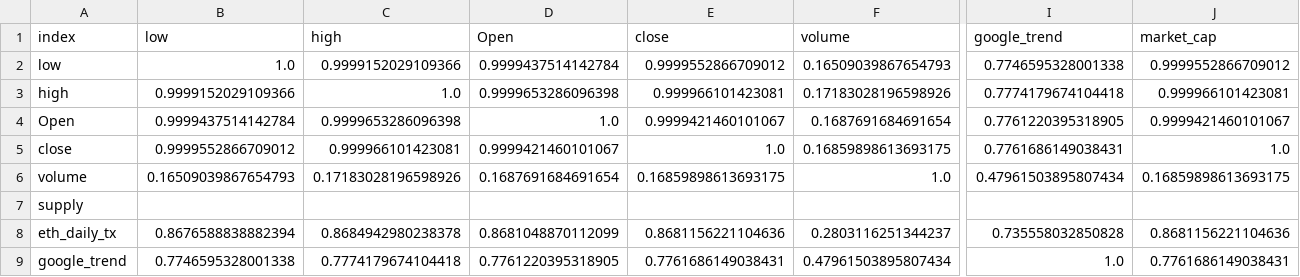
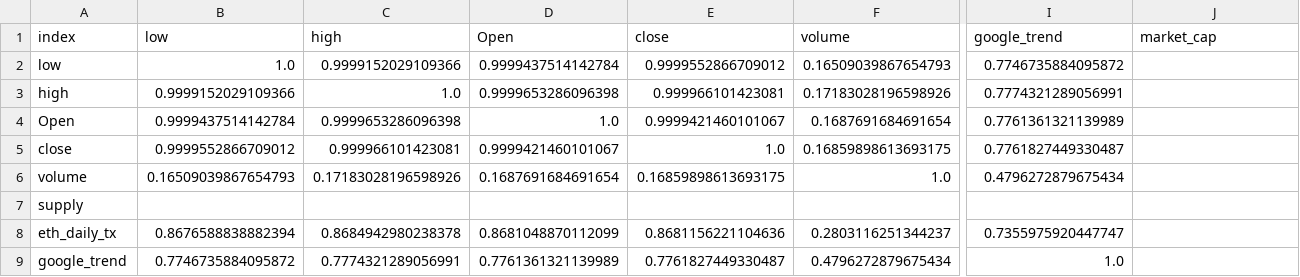
Before and after one commit to harryZhangtt/ETH_TRADING_AGENT, a CSV file: data_preprocessing/data/analytics/correlation_spearman.csv, drawn as a sheet; only a part is shown, gaps mark what is left out; the diff covers the shown part only; the diff names each change by its address in the sheet, - before the commit and + after, or states it on an @@ line.

```diff
--- a/data_preprocessing/data/analytics/correlation_spearman.csv
+++ b/data_preprocessing/data/analytics/correlation_spearman.csv
-I2 (google_trend): 0.7746595328001338
+I2 (google_trend): 0.7746735884095872
-J2 (market_cap): 0.9999552866709012
+J2 (market_cap): (empty)
-I3 (google_trend): 0.7774179674104418
+I3 (google_trend): 0.7774321289056991
-J3 (market_cap): 0.999966101423081
+J3 (market_cap): (empty)
-I4 (google_trend): 0.7761220395318905
+I4 (google_trend): 0.7761361321139989
-J4 (market_cap): 0.9999421460101067
+J4 (market_cap): (empty)
-I5 (google_trend): 0.7761686149038431
+I5 (google_trend): 0.7761827449330487
-J5 (market_cap): 1.0
+J5 (market_cap): (empty)
-I6 (google_trend): 0.47961503895807434
+I6 (google_trend): 0.4796272879675434
-J6 (market_cap): 0.16859898613693175
+J6 (market_cap): (empty)
-I8 (google_trend): 0.735558032850828
+I8 (google_trend): 0.7355975920447747
-J8 (market_cap): 0.8681156221104636
+J8 (market_cap): (empty)
-B9 (low): 0.7746595328001338
+B9 (low): 0.7746735884095872
-C9 (high): 0.7774179674104418
+C9 (high): 0.7774321289056991
-D9 (Open): 0.7761220395318905
+D9 (Open): 0.7761361321139989
-E9 (close): 0.7761686149038431
+E9 (close): 0.7761827449330487
-F9 (volume): 0.47961503895807434
+F9 (volume): 0.4796272879675434
-J9 (market_cap): 0.7761686149038431
+J9 (market_cap): (empty)
```
Also changed, not shown: 41 edited cells elsewhere in this file, data_preprocessing/data/analytics/correlation_pearson.csv, data_preprocessing/data/analytics/missingness_report.csv, 11 other files.
